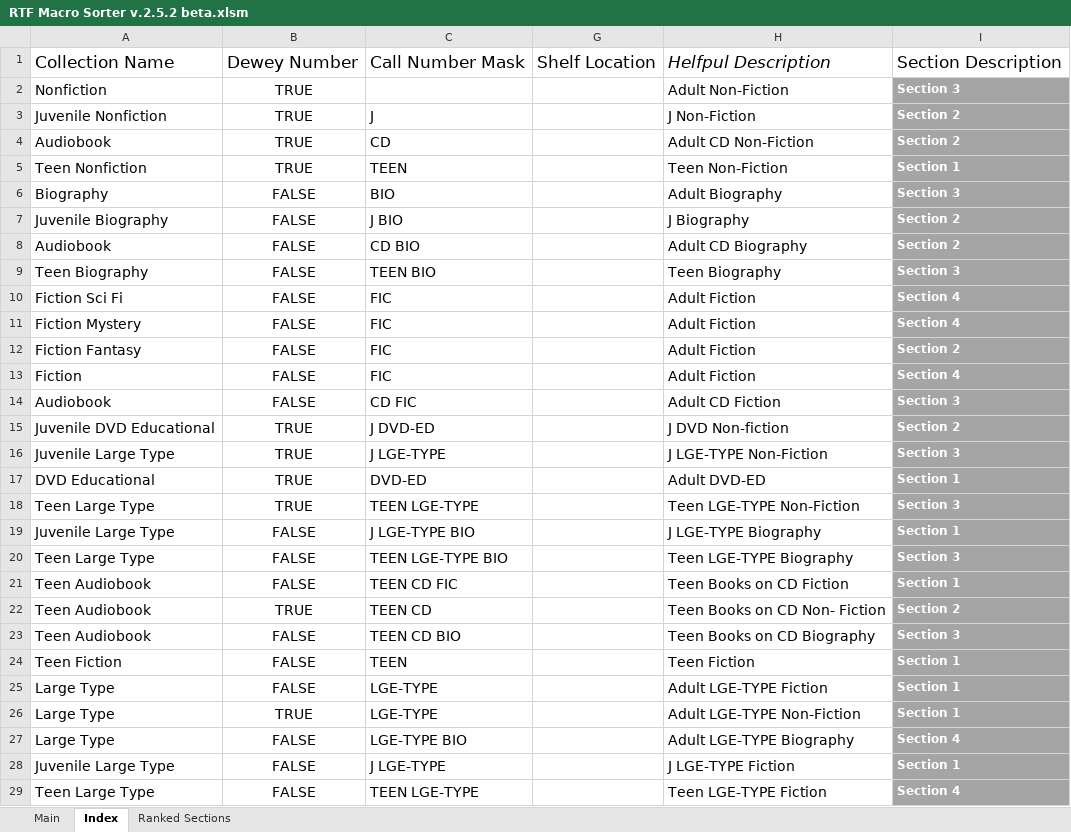
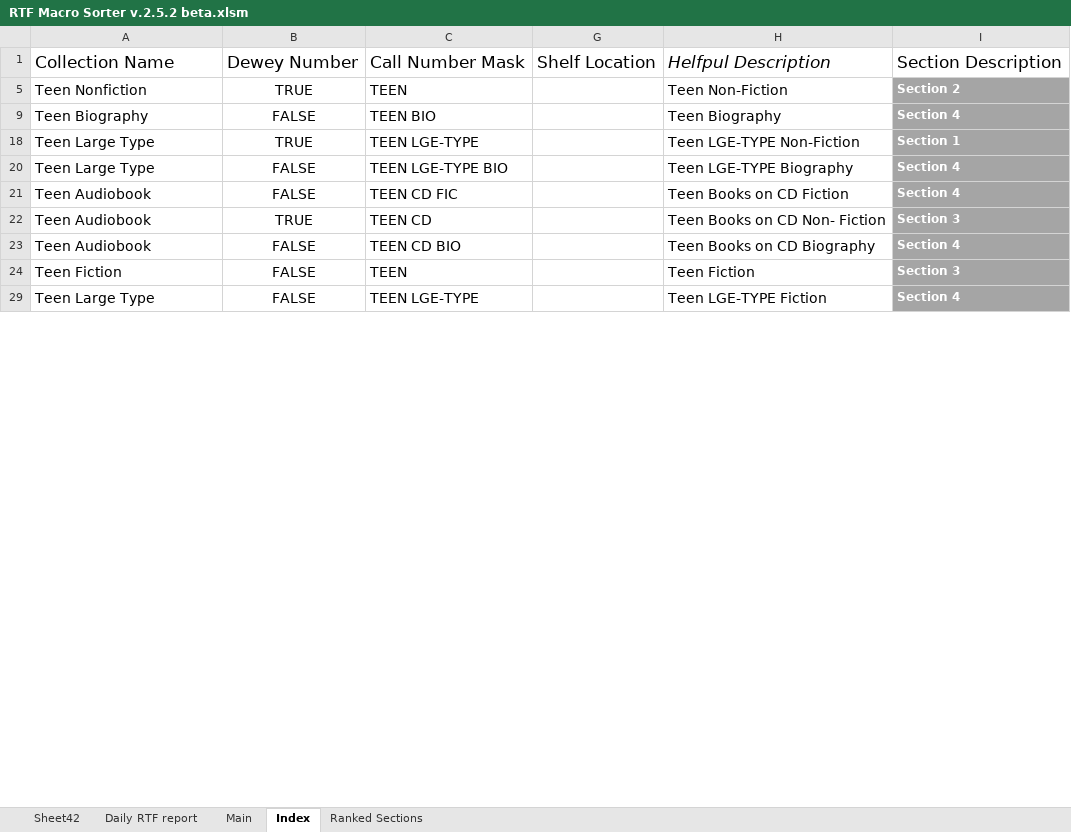
Before and after one commit to bkiltoff/RTFprototypes, an Excel workbook: Macro File/RTF Macro Sorter v.2.5.2 beta.xlsm, sheet Index, drawn as a sheet; only a part is shown; values as stored, in another font and other column widths than the file's, no borders; charts and pictures and table styles not drawn; the diff covers the shown part only; the diff names each change by its address in the sheet, - before the commit and + after, or states it on an @@ line.

```diff
--- a/Macro File/RTF Macro Sorter v.2.5.2 beta.xlsm (sheet Index)
+++ b/Macro File/RTF Macro Sorter v.2.5.2 beta.xlsm (sheet Index)
+sheet tab: Sheet42
+sheet tab: Daily RTF report
-row 2: Nonfiction | TRUE |  |  | Adult Non-Fiction | Section 3
-row 3: Juvenile Nonfiction | TRUE | J |  | J Non-Fiction | Section 2
-row 4: Audiobook | TRUE | CD |  | Adult CD Non-Fiction | Section 2
-I5: Section 1
+I5: Section 2
-row 6: Biography | FALSE | BIO |  | Adult Biography | Section 3
@@ row 7 hidden: Juvenile Biography | FALSE | J BIO |  | J Biography | Section 2 @@
-row 8: Audiobook | FALSE | CD BIO |  | Adult CD Biography | Section 2
-I9: Section 3
+I9: Section 4
-row 10: Fiction Sci Fi | FALSE | FIC |  | Adult Fiction | Section 4
-row 11: Fiction Mystery | FALSE | FIC |  | Adult Fiction | Section 4
-row 12: Fiction Fantasy | FALSE | FIC |  | Adult Fiction | Section 2
-row 13: Fiction | FALSE | FIC |  | Adult Fiction | Section 4
-row 14: Audiobook | FALSE | CD FIC |  | Adult CD Fiction | Section 3
-row 15: Juvenile DVD Educational | TRUE | J DVD-ED |  | J DVD Non-fiction | Section 2
-row 16: Juvenile Large Type | TRUE | J LGE-TYPE |  | J LGE-TYPE Non-Fiction | Section 3
-row 17: DVD Educational | TRUE | DVD-ED |  | Adult DVD-ED | Section 1
-I18: Section 3
+I18: Section 1
-row 19: Juvenile Large Type | FALSE | J LGE-TYPE BIO |  | J LGE-TYPE Biography | Section 1
-I20: Section 3
+I20: Section 4
-I21: Section 1
+I21: Section 4
-I22: Section 2
+I22: Section 3
-I23: Section 3
+I23: Section 4
-I24: Section 1
+I24: Section 3
@@ row 25 hidden: Large Type | FALSE | LGE-TYPE |  | Adult LGE-TYPE Fiction | Section 1 @@
@@ row 26 hidden: Large Type | TRUE | LGE-TYPE |  | Adult LGE-TYPE Non-Fiction | Section 1 @@
-row 27: Large Type | FALSE | LGE-TYPE BIO |  | Adult LGE-TYPE Biography | Section 4
@@ row 28 hidden: Juvenile Large Type | FALSE | J LGE-TYPE |  | J LGE-TYPE Fiction | Section 1 @@
```
Also changed, not shown: 111 removed rows, 48 hidden or unhidden rows and 2 edited cells elsewhere in this sheet, charts or pictures.
